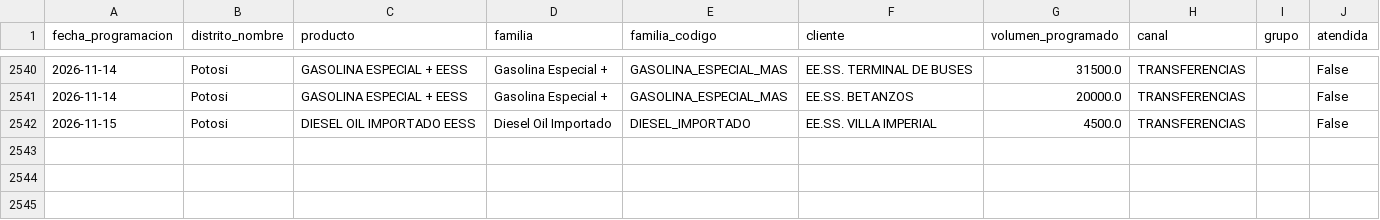
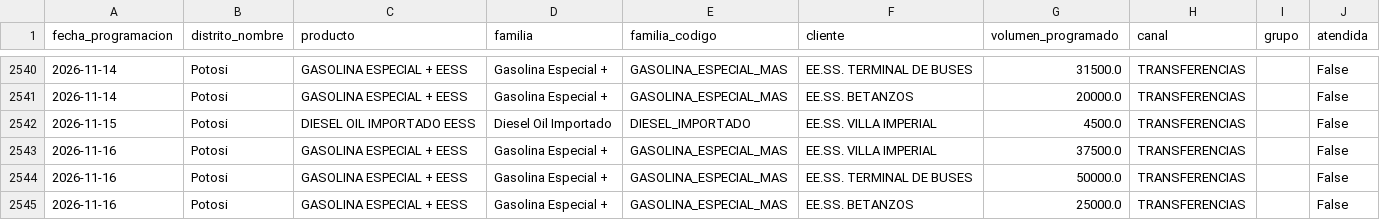
Before and after one commit to mauforonda/data-triage, a CSV file: hidrocarburos/abastecimiento/data/programacion/pot.csv, drawn as a sheet; only a part is shown, gaps mark what is left out; the diff names each change by its address in the sheet, - before the commit and + after, or states it on an @@ line.

```diff
--- a/hidrocarburos/abastecimiento/data/programacion/pot.csv
+++ b/hidrocarburos/abastecimiento/data/programacion/pot.csv
+row 2543: 2026-11-16 | Potosi | GASOLINA ESPECIAL + EESS | Gasolina Especial + | GASOLINA_ESPECIAL_MAS | EE.SS. VILLA IMPERIAL | 37500.0 | TRANSFERENCIAS |  | False
+row 2544: 2026-11-16 | Potosi | GASOLINA ESPECIAL + EESS | Gasolina Especial + | GASOLINA_ESPECIAL_MAS | EE.SS. TERMINAL DE BUSES | 50000.0 | TRANSFERENCIAS |  | False
+row 2545: 2026-11-16 | Potosi | GASOLINA ESPECIAL + EESS | Gasolina Especial + | GASOLINA_ESPECIAL_MAS | EE.SS. BETANZOS | 25000.0 | TRANSFERENCIAS |  | False
```
Also changed, not shown: hidrocarburos/abastecimiento/data/programacion/chu.csv, hidrocarburos/abastecimiento/data/programacion/oru.csv, 5 other files.
